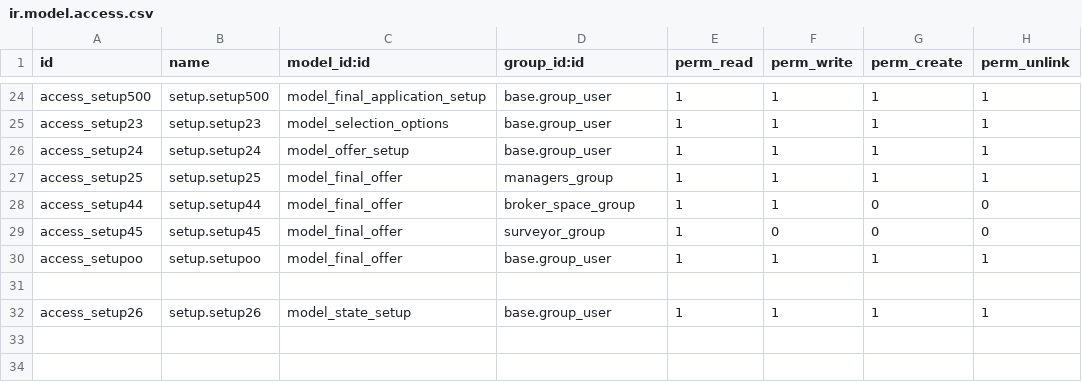
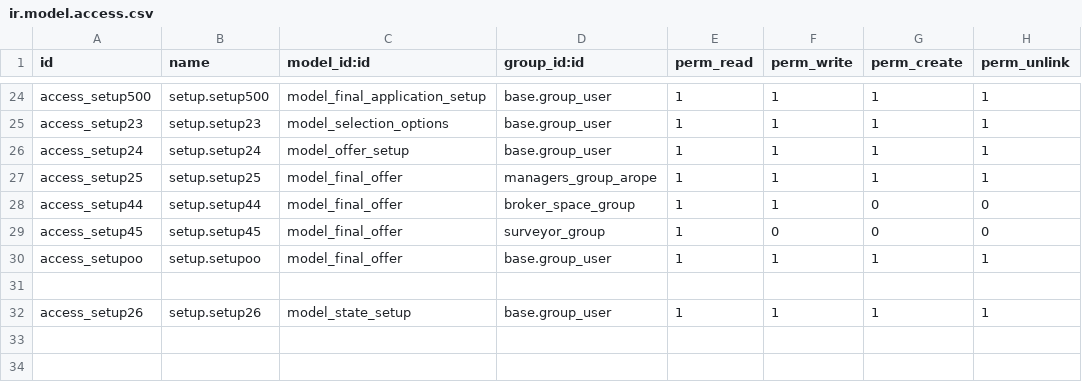
Before and after one commit to blackbelts/Arope_spaces, a CSV file: security/ir.model.access.csv, drawn as a sheet; only a part is shown, gaps mark what is left out.

```diff
--- a/security/ir.model.access.csv
+++ b/security/ir.model.access.csv
@@ -26,3 +26,3 @@ access_setup23,setup.setup23,model_selection_options,base.group_user,1,1,1,1
 access_setup24,setup.setup24,model_offer_setup,base.group_user,1,1,1,1
-access_setup25,setup.setup25,model_final_offer,managers_group,1,1,1,1
+access_setup25,setup.setup25,model_final_offer,managers_group_arope,1,1,1,1
 access_setup44,setup.setup44,model_final_offer,broker_space_group,1,1,0,0
```
Also changed, not shown: 4 other files.
